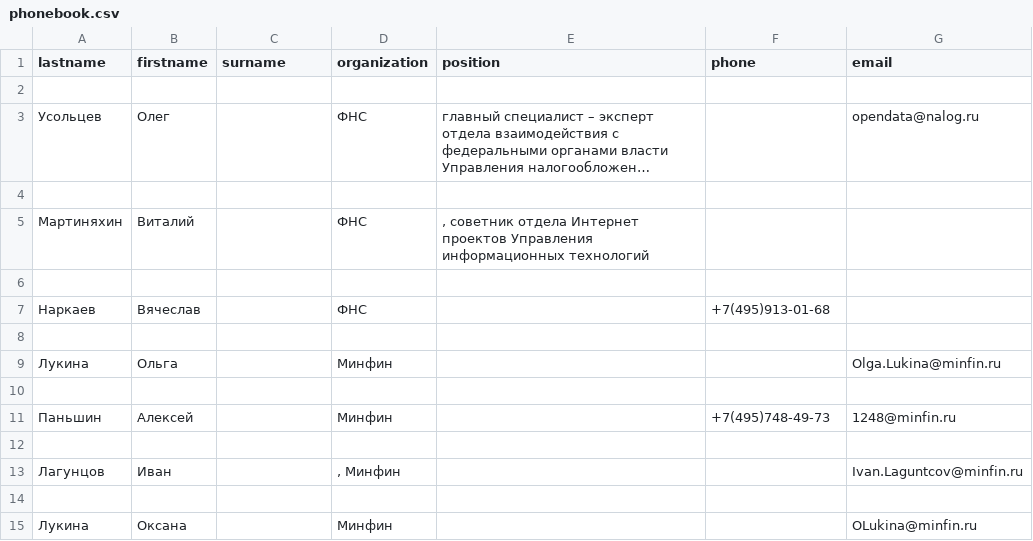
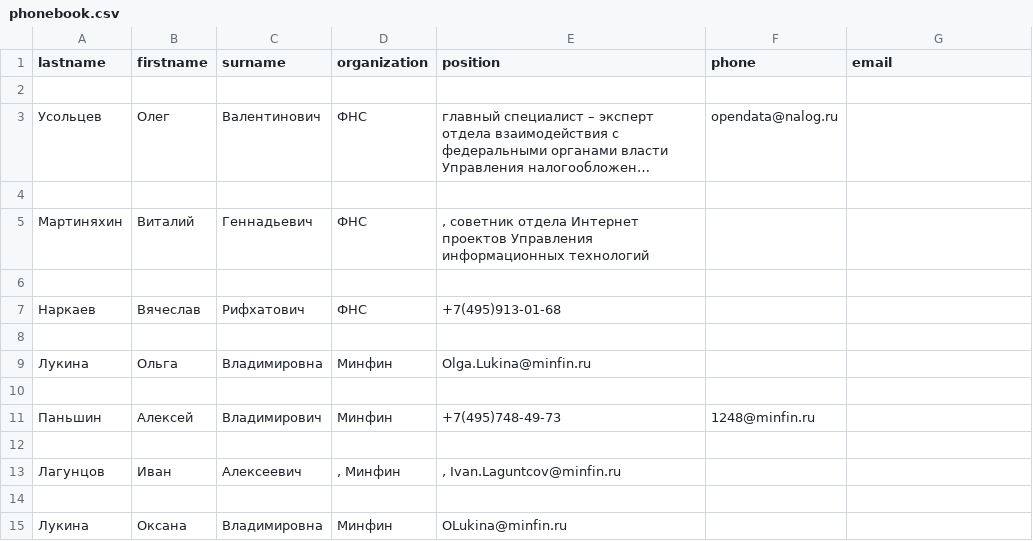
Before and after one commit to katyazajceva-78/Regular_exp_2025, a CSV file: phonebook.csv, drawn as a sheet; long unchanged cells end in …; the diff names each change by its address in the sheet, - before the commit and + after, or states it on an @@ line.

```diff
--- a/phonebook.csv
+++ b/phonebook.csv
-C3 (surname): (empty)
+C3 (surname): Валентинович
-F3 (phone): (empty)
+F3 (phone): opendata@nalog.ru
-G3 (email): opendata@nalog.ru
+G3 (email): (empty)
-C5 (surname): (empty)
+C5 (surname): Геннадьевич
-C7 (surname): (empty)
+C7 (surname): Рифхатович
-E7 (position): (empty)
+E7 (position): +7(495)913-01-68
-F7 (phone): +7(495)913-01-68
+F7 (phone): (empty)
-C9 (surname): (empty)
+C9 (surname): Владимировна
-E9 (position): (empty)
+E9 (position): Olga.Lukina@minfin.ru
-G9 (email): Olga.Lukina@minfin.ru
+G9 (email): (empty)
-C11 (surname): (empty)
+C11 (surname): Владимирович
-E11 (position): (empty)
+E11 (position): +7(495)748-49-73
-F11 (phone): +7(495)748-49-73
+F11 (phone): 1248@minfin.ru
-G11 (email): 1248@minfin.ru
+G11 (email): (empty)
-C13 (surname): (empty)
+C13 (surname): Алексеевич
-E13 (position): (empty)
+E13 (position): , Ivan.Laguntcov@minfin.ru
-G13 (email): Ivan.Laguntcov@minfin.ru
+G13 (email): (empty)
-C15 (surname): (empty)
+C15 (surname): Владимировна
-E15 (position): (empty)
+E15 (position): OLukina@minfin.ru
-G15 (email): OLukina@minfin.ru
+G15 (email): (empty)
```
Also changed, not shown: 1 other file.
